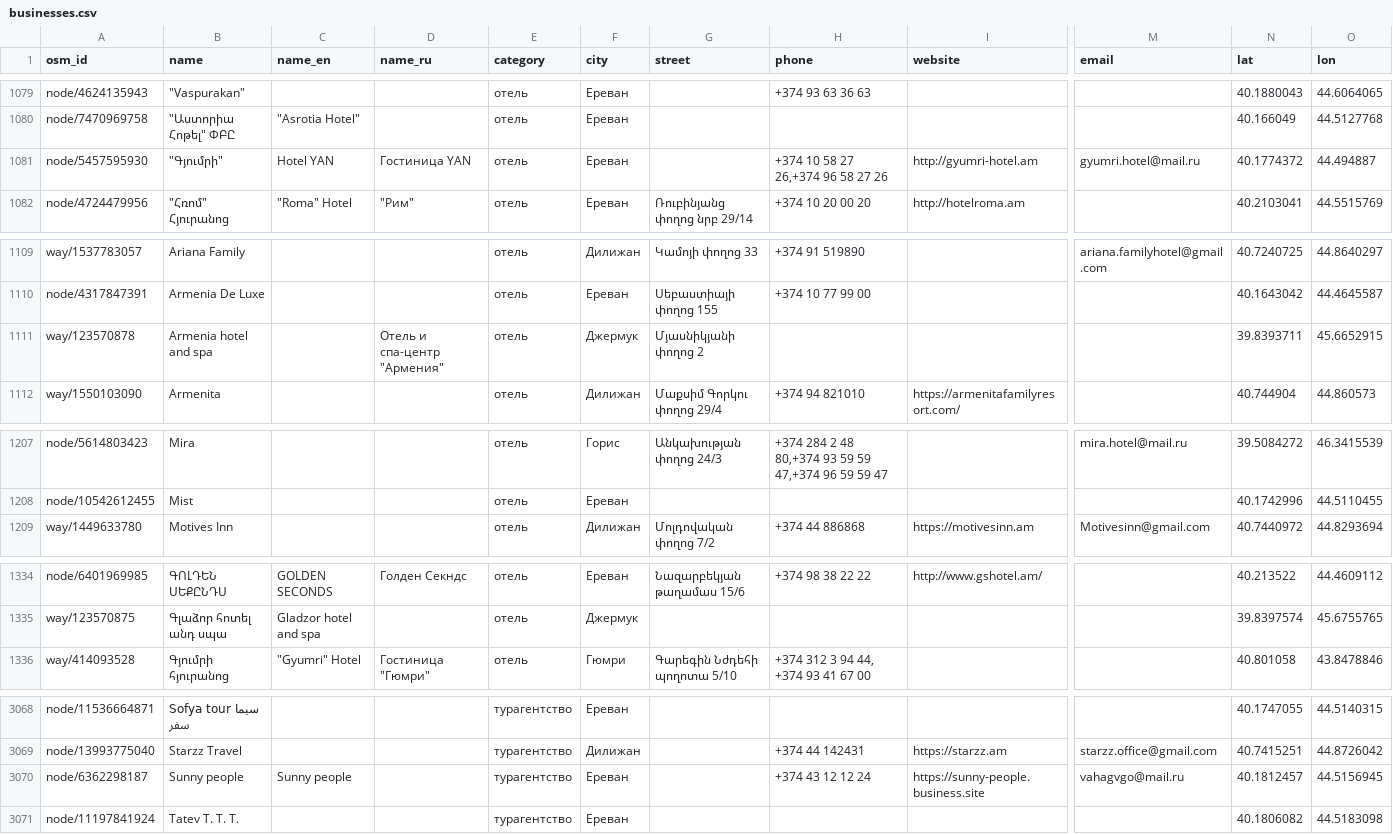
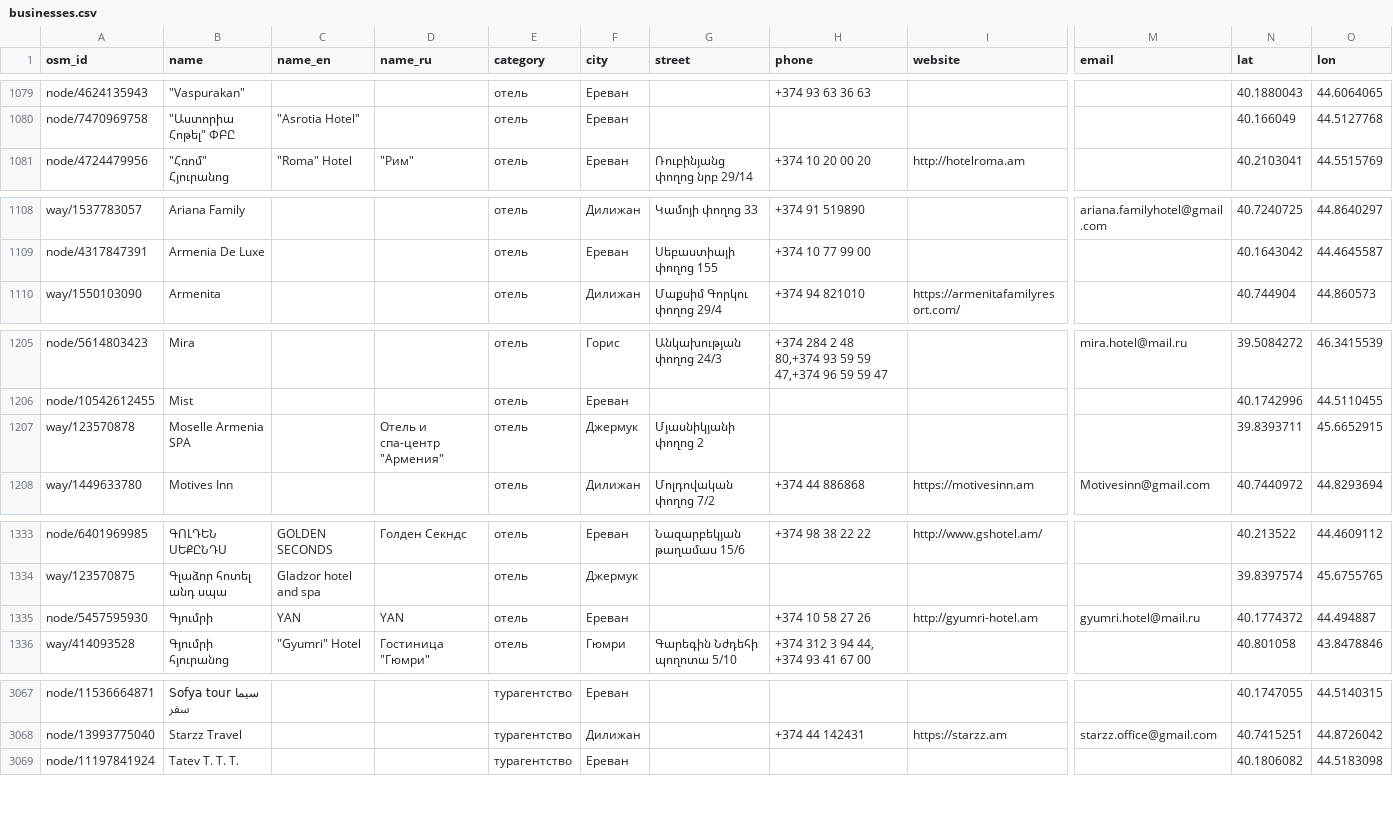
Before and after one commit to 790azat/prospecting, a CSV file: data/businesses.csv, drawn as a sheet; only a part is shown, gaps mark what is left out; removed rows and columns are numbered as before the commit, all else as after; rows hold the shown columns only; the diff covers the shown part only; the diff names each change by its address in the sheet, - before the commit and + after, or states it on an @@ line.

```diff
--- a/data/businesses.csv
+++ b/data/businesses.csv
-row 1081: node/5457595930 | "Գյումրի" | Hotel YAN | Гостиница YAN | отель | Ереван |  | +374 10 58 27 26,+374 96 58 27 26 | http://gyumri-hotel.am | gyumri.hotel@mail.ru | 40.1774372 | 44.494887
-row 1111: way/123570878 | Armenia hotel and spa |  | Отель и спа-центр "Армения" | отель | Джермук | Մյասնիկյանի փողոց 2 |  |  |  | 39.8393711 | 45.6652915
+row 1207: way/123570878 | Moselle Armenia SPA |  | Отель и спа-центр "Армения" | отель | Джермук | Մյասնիկյանի փողոց 2 |  |  |  | 39.8393711 | 45.6652915
+row 1335: node/5457595930 | Գյումրի | YAN | YAN | отель | Ереван |  | +374 10 58 27 26 | http://gyumri-hotel.am | gyumri.hotel@mail.ru | 40.1774372 | 44.494887
-row 3070: node/6362298187 | Sunny people | Sunny people |  | турагентство | Ереван |  | +374 43 12 12 24 | https://sunny-people.business.site | vahagvgo@mail.ru | 40.1812457 | 44.5156945
```
Also changed, not shown: 1 removed row elsewhere in this file, data/leads.csv.
